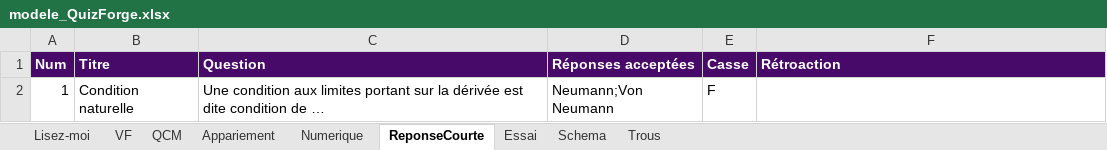
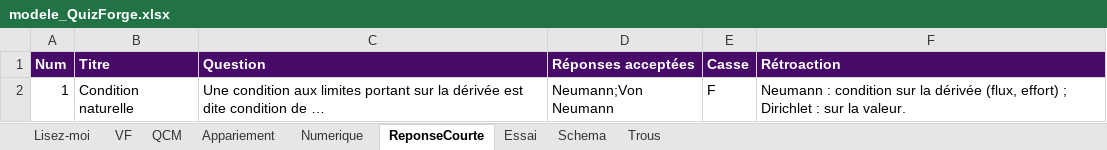
Before and after one commit to Benoit2lattre/Forge_E-Learning, an Excel workbook: outils/quizforge/exemples/classeurs/modele_QuizForge.xlsx, sheet ReponseCourte, drawn as a sheet; values as stored, in another font and other column widths than the file's, no borders; the diff names each change by its address in the sheet, - before the commit and + after, or states it on an @@ line.

```diff
--- a/outils/quizforge/exemples/classeurs/modele_QuizForge.xlsx (sheet ReponseCourte)
+++ b/outils/quizforge/exemples/classeurs/modele_QuizForge.xlsx (sheet ReponseCourte)
-F2 (Rétroaction): (empty)
+F2 (Rétroaction): Neumann : condition sur la dérivée (flux, effort) ; Dirichlet : sur la valeur.
```
Also changed, not shown: sheet Numerique, sheet QCM, sheet Lisez-moi, sheet Appariement, sheet Trous, outils/quizforge/exemples/classeurs/vide_QuizForge.xlsx, 9 other files.
